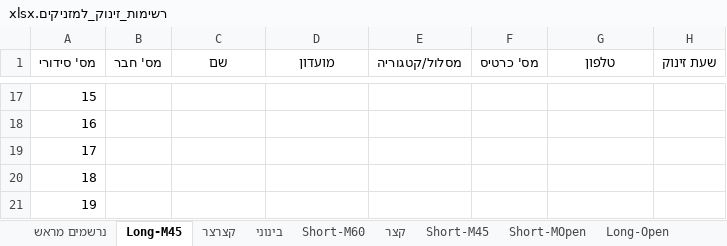
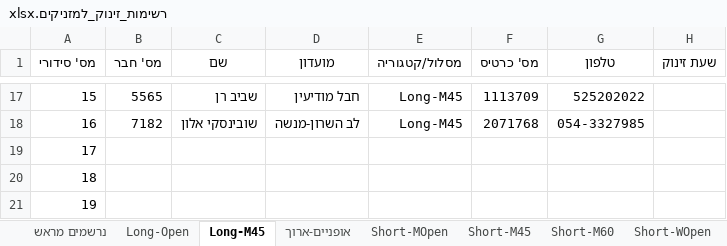
Before and after one commit to HasharonOC/hasharonoc.github.io, an Excel workbook: events/Tel_Mond_2023/competition_files/רשימות_זינוק_למזניקים.xlsx, sheet Long-M45, drawn as a sheet; only a part is shown, gaps mark what is left out; values as stored, in another font and other column widths than the file's, no borders; the diff covers the shown part only; the diff names each change by its address in the sheet, - before the commit and + after, or states it on an @@ line.

```diff
--- a/events/Tel_Mond_2023/competition_files/רשימות_זינוק_למזניקים.xlsx (sheet Long-M45)
+++ b/events/Tel_Mond_2023/competition_files/רשימות_זינוק_למזניקים.xlsx (sheet Long-M45)
+sheet tab: אופניים-ארוך
+sheet tab: Short-WOpen
@@ sheet tab order changed: נרשמים מראש | Long-Open | Long-M45 | אופניים-ארוך | Short-MOpen | Short-M45 | Short-M60 | Short-WOpen @@
-B17 (מס' חבר): (empty)
+B17 (מס' חבר): 5565
-C17 (שם): (empty)
+C17 (שם): שביב רן
-D17 (מועדון): (empty)
+D17 (מועדון): חבל מודיעין
-E17:E18 (מסלול/קטגוריה): (empty)
+E17:E18 (מסלול/קטגוריה): Long-M45
-F17 (מס' כרטיס): (empty)
+F17 (מס' כרטיס): 1113709
-G17 (טלפון): (empty)
+G17 (טלפון): 525202022
-B18 (מס' חבר): (empty)
+B18 (מס' חבר): 7182
-C18 (שם): (empty)
+C18 (שם): שובינסקי אלון
-D18 (מועדון): (empty)
+D18 (מועדון): לב השרון-מנשה
-F18 (מס' כרטיס): (empty)
+F18 (מס' כרטיס): 2071768
-G18 (טלפון): (empty)
+G18 (טלפון): 054-3327985
```
Also changed, not shown: 30 edited cells elsewhere in this sheet, sheet נרשמים מראש, sheet בינוני, sheet קצר, sheet ארוך, sheet קצרצר, sheet Short-M45, 4 more sheets, other sheet tabs, events/Tel_Mond_2023/Combined_StartList.xlsx, events/Tel_Mond_2023/Foot_StartList.xlsx, 6 other files.
